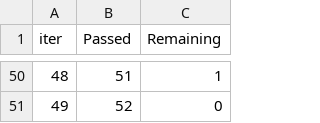
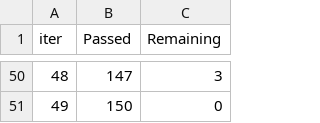
Before and after one commit to awolseid/LR_Project, a TSV file: catboost_info/time_left.tsv, drawn as a sheet; only a part is shown, gaps mark what is left out; the diff covers the shown part only.

```diff
--- a/catboost_info/time_left.tsv
+++ b/catboost_info/time_left.tsv
@@ -50,2 +50,2 @@ iter	Passed	Remaining
-48	51	1
-49	52	0
+48	147	3
+49	150	0
```
Also changed, not shown: 96 edited cells elsewhere in this file, models/train_test_scores.csv, 11 other files.
